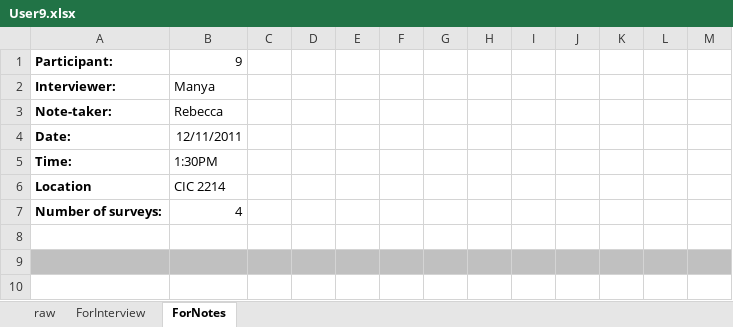
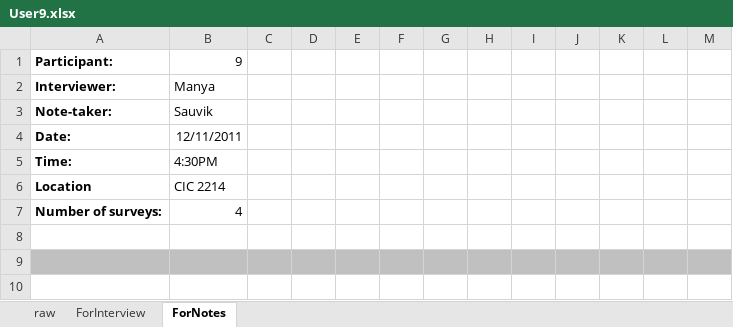
Before and after one commit to scyrusk/UPSFacebookFriendGrouping, an Excel workbook: Study Materials/ParticipantData/User9.xlsx, sheet ForNotes, drawn as a sheet; only a part is shown; values as stored, in another font and other column widths than the file's, no borders; the diff names each change by its address in the sheet, - before the commit and + after, or states it on an @@ line.

Commit message:
Added participant data

```diff
--- a/Study Materials/ParticipantData/User9.xlsx (sheet ForNotes)
+++ b/Study Materials/ParticipantData/User9.xlsx (sheet ForNotes)
-B3: Rebecca
+B3: Sauvik
-B5: 1:30PM
+B5: 4:30PM
```
Also changed, not shown: Study Materials/UPSParticipantSchedule.xlsx, 2 other files.
